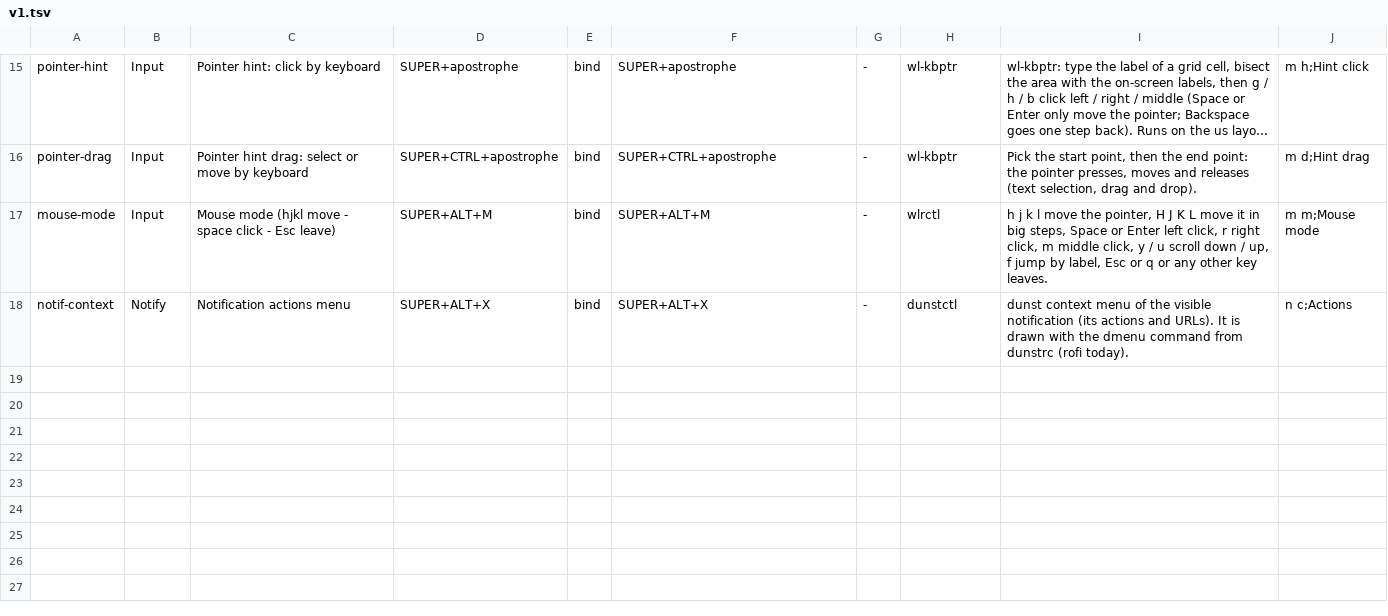
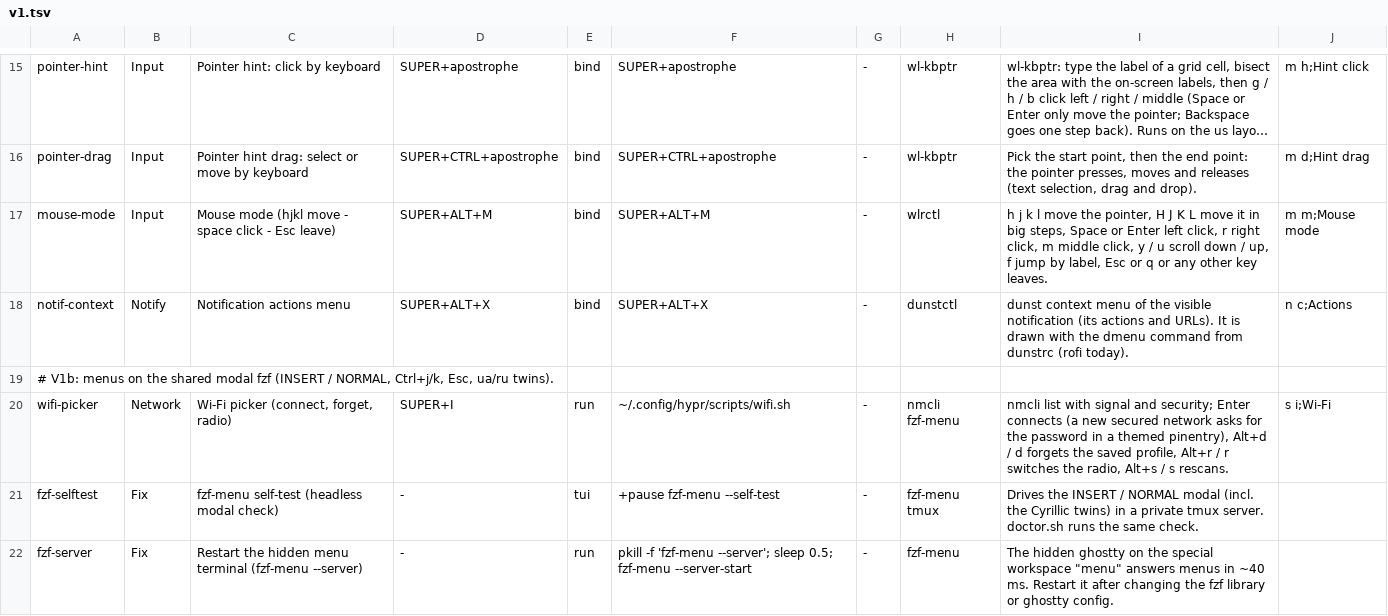
Before and after one commit to brizzinck/dotfiles, a TSV file: .config/hub/actions.d/v1.tsv, drawn as a sheet; only a part is shown, gaps mark what is left out; long unchanged cells end in ….

```diff
--- a/.config/hub/actions.d/v1.tsv
+++ b/.config/hub/actions.d/v1.tsv
@@ -18 +18,5 @@ mouse-mode	Input	Mouse mode (hjkl move - space click - Esc leave)	SUPER+ALT+M	bi
 notif-context	Notify	Notification actions menu	SUPER+ALT+X	bind	SUPER+ALT+X	-	dunstctl	dunst context menu of the visible notification (its actions and URLs). It is drawn with the dmenu command from dunstrc (rofi today).	n c;Actions
+# V1b: menus on the shared modal fzf (INSERT / NORMAL, Ctrl+j/k, Esc, ua/ru twins).
+wifi-picker	Network	Wi-Fi picker (connect, forget, radio)	SUPER+I	run	~/.config/hypr/scripts/wifi.sh	-	nmcli fzf-menu	nmcli list with signal and security; Enter connects (a new secured network asks for the password in a themed pinentry), Alt+d / d forgets the saved profile, Alt+r / r switches the radio, Alt+s / s rescans.	s i;Wi-Fi
+fzf-selftest	Fix	fzf-menu self-test (headless modal check)	-	tui	+pause fzf-menu --self-test	-	fzf-menu tmux	Drives the INSERT / NORMAL modal (incl. the Cyrillic twins) in a private tmux server. doctor.sh runs the same check.
+fzf-server	Fix	Restart the hidden menu terminal (fzf-menu --server)	-	run	pkill -f 'fzf-menu --server'; sleep 0.5; fzf-menu --server-start	-	fzf-menu	The hidden ghostty on the special workspace "menu" answers menus in ~40 ms. Restart it after changing the fzf library or ghostty config.
```
Also changed, not shown: .config/hub/actions.d/u3.tsv, .config/hub/actions.d/u4.tsv, 28 other files.
